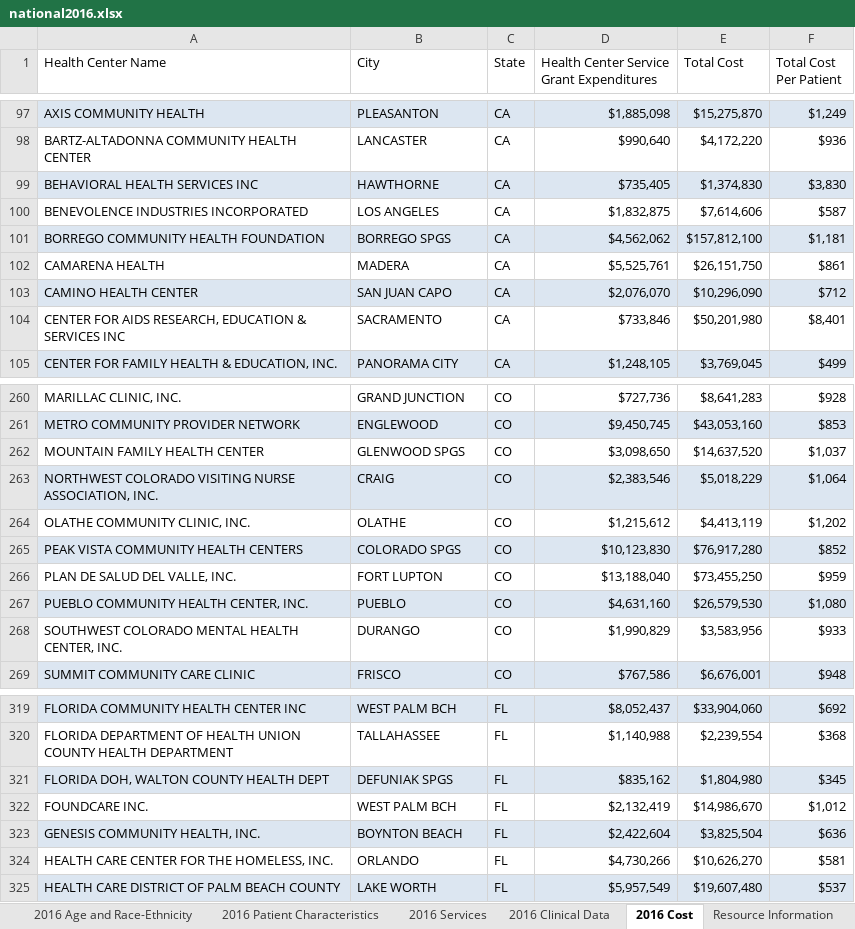
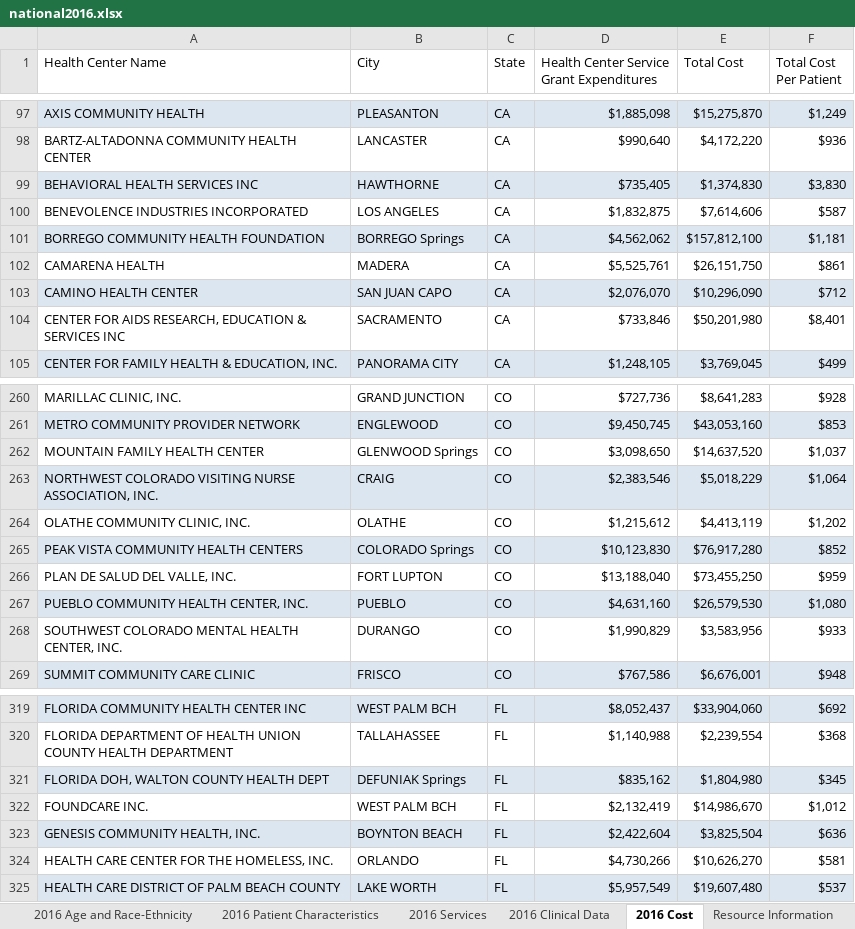
Before and after one commit to stevenjbark/DataAnalytics-FinalProject, an Excel workbook: Data/Original_Files/HRSAData/national2016.xlsx, sheet 2016 Cost, drawn as a sheet; only a part is shown, gaps mark what is left out; values as stored, in another font and other column widths than the file's, no borders; table styles not drawn; the diff names each change by its address in the sheet, - before the commit and + after, or states it on an @@ line.

```diff
--- a/Data/Original_Files/HRSAData/national2016.xlsx (sheet 2016 Cost)
+++ b/Data/Original_Files/HRSAData/national2016.xlsx (sheet 2016 Cost)
-B101 (City): BORREGO SPGS
+B101 (City): BORREGO Springs
-B262 (City): GLENWOOD SPGS
+B262 (City): GLENWOOD Springs
-B265 (City): COLORADO SPGS
+B265 (City): COLORADO Springs
-B321 (City): DEFUNIAK SPGS
+B321 (City): DEFUNIAK Springs
```
Also changed, not shown: sheet 2016 Age and Race-Ethnicity, sheet 2016 Services, sheet 2016 Patient Characteristics, sheet 2016 Clinical Data, Data/Original_Files/HRSAData/national2017.xlsx, Data/Original_Files/HRSAData/national2018.xlsx, 1 other file.
